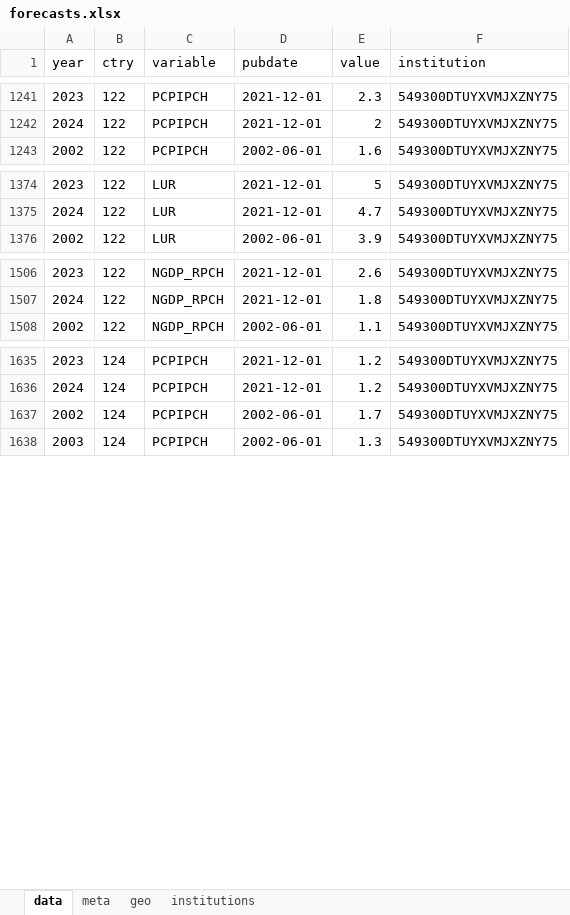
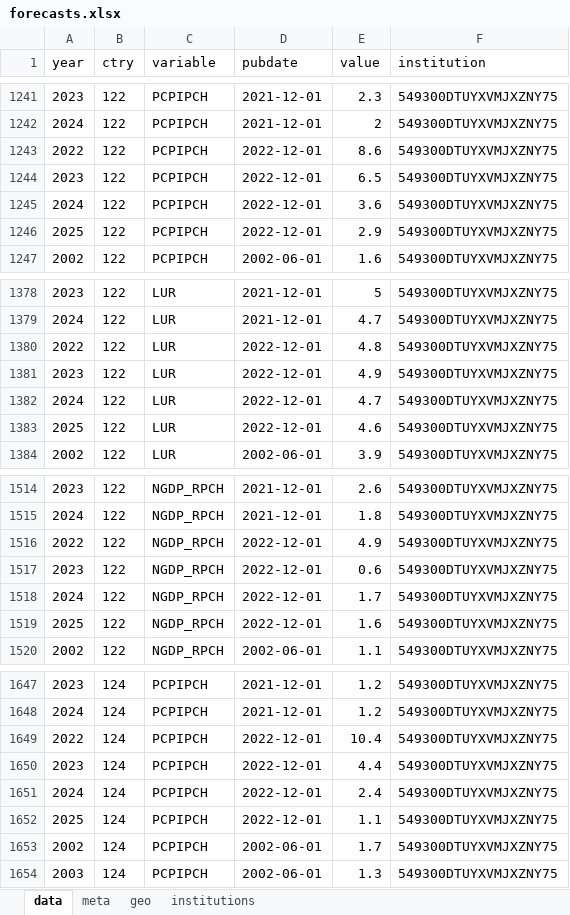
Before and after one commit to franzmohr/macroprojections, an Excel workbook: data/forecasts.xlsx, sheet data, drawn as a sheet; only a part is shown, gaps mark what is left out; values as stored, in another font and other column widths than the file's, no borders; the diff covers the shown part only; the diff names each change by its address in the sheet, - before the commit and + after, or states it on an @@ line.

```diff
--- a/data/forecasts.xlsx (sheet data)
+++ b/data/forecasts.xlsx (sheet data)
+row 1243: 2022 | 122 | PCPIPCH | 2022-12-01 | 8.6 | 549300DTUYXVMJXZNY75
+row 1244: 2023 | 122 | PCPIPCH | 2022-12-01 | 6.5 | 549300DTUYXVMJXZNY75
+row 1245: 2024 | 122 | PCPIPCH | 2022-12-01 | 3.6 | 549300DTUYXVMJXZNY75
+row 1246: 2025 | 122 | PCPIPCH | 2022-12-01 | 2.9 | 549300DTUYXVMJXZNY75
+row 1380: 2022 | 122 | LUR | 2022-12-01 | 4.8 | 549300DTUYXVMJXZNY75
+row 1381: 2023 | 122 | LUR | 2022-12-01 | 4.9 | 549300DTUYXVMJXZNY75
+row 1382: 2024 | 122 | LUR | 2022-12-01 | 4.7 | 549300DTUYXVMJXZNY75
+row 1383: 2025 | 122 | LUR | 2022-12-01 | 4.6 | 549300DTUYXVMJXZNY75
+row 1516: 2022 | 122 | NGDP_RPCH | 2022-12-01 | 4.9 | 549300DTUYXVMJXZNY75
+row 1517: 2023 | 122 | NGDP_RPCH | 2022-12-01 | 0.6 | 549300DTUYXVMJXZNY75
+row 1518: 2024 | 122 | NGDP_RPCH | 2022-12-01 | 1.7 | 549300DTUYXVMJXZNY75
+row 1519: 2025 | 122 | NGDP_RPCH | 2022-12-01 | 1.6 | 549300DTUYXVMJXZNY75
+row 1649: 2022 | 124 | PCPIPCH | 2022-12-01 | 10.4 | 549300DTUYXVMJXZNY75
+row 1650: 2023 | 124 | PCPIPCH | 2022-12-01 | 4.4 | 549300DTUYXVMJXZNY75
+row 1651: 2024 | 124 | PCPIPCH | 2022-12-01 | 2.4 | 549300DTUYXVMJXZNY75
+row 1652: 2025 | 124 | PCPIPCH | 2022-12-01 | 1.1 | 549300DTUYXVMJXZNY75
```
Also changed, not shown: 212 added rows elsewhere in this sheet, 2 other files.
